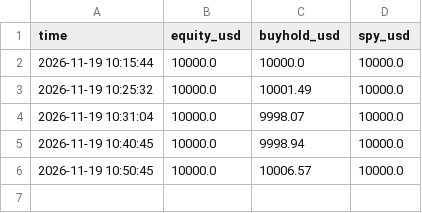
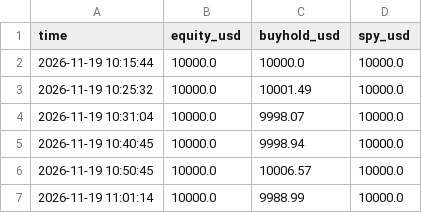
Before and after one commit to Dzounasek/paper-trader, a CSV file: data_cfd/equity.csv, drawn as a sheet; the diff names each change by its address in the sheet, - before the commit and + after, or states it on an @@ line.

Commit message:
data 2026-11-19 11:01 UTC

```diff
--- a/data_cfd/equity.csv
+++ b/data_cfd/equity.csv
+row 7: 2026-11-19 11:01:14 | 10000.0 | 9988.99 | 10000.0
```
Also changed, not shown: 1 other file.
